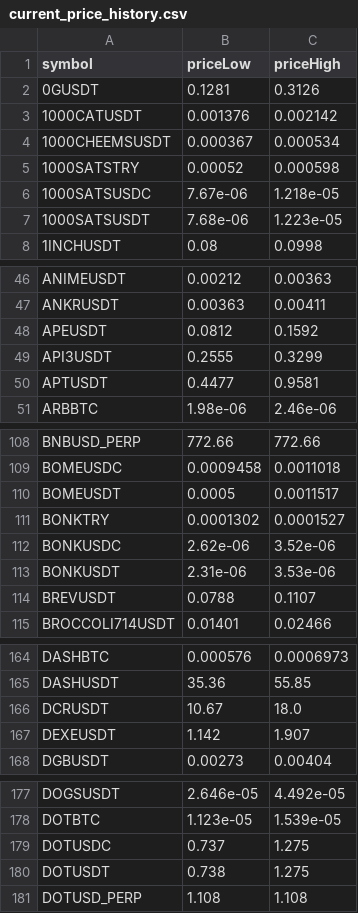
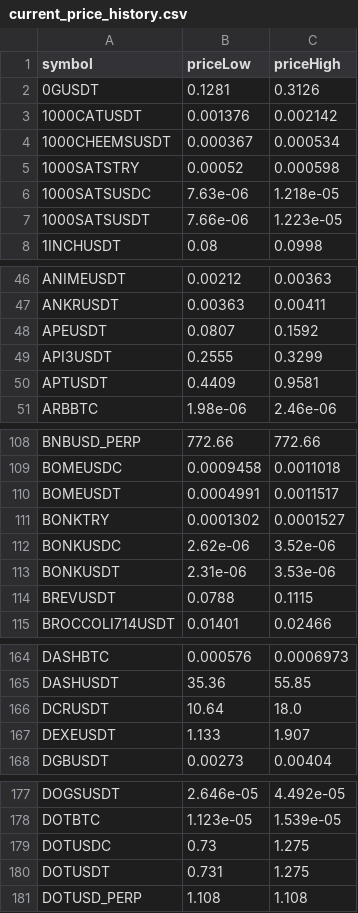
Before and after one commit to miaranarm/binance_bot_audit, a CSV file: results/current_price_history.csv, drawn as a sheet; only a part is shown, gaps mark what is left out; the diff covers the shown part only.

```diff
--- a/results/current_price_history.csv
+++ b/results/current_price_history.csv
@@ -5,4 +5,4 @@ symbol,priceLow,priceHigh
 1000SATSTRY,0.00052,0.000598
-1000SATSUSDC,7.67e-06,1.218e-05
-1000SATSUSDT,7.68e-06,1.223e-05
+1000SATSUSDC,7.63e-06,1.218e-05
+1000SATSUSDT,7.66e-06,1.223e-05
 1INCHUSDT,0.08,0.0998
@@ -47,5 +47,5 @@ ANIMEUSDT,0.00212,0.00363
 ANKRUSDT,0.00363,0.00411
-APEUSDT,0.0812,0.1592
+APEUSDT,0.0807,0.1592
 API3USDT,0.2555,0.3299
-APTUSDT,0.4477,0.9581
+APTUSDT,0.4409,0.9581
 ARBBTC,1.98e-06,2.46e-06
@@ -109,3 +109,3 @@ BNBUSD_PERP,772.66,772.66
 BOMEUSDC,0.0009458,0.0011018
-BOMEUSDT,0.0005,0.0011517
+BOMEUSDT,0.0004991,0.0011517
 BONKTRY,0.0001302,0.0001527
@@ -113,3 +113,3 @@ BONKUSDC,2.62e-06,3.52e-06
 BONKUSDT,2.31e-06,3.53e-06
-BREVUSDT,0.0788,0.1107
+BREVUSDT,0.0788,0.1115
 BROCCOLI714USDT,0.01401,0.02466
@@ -165,4 +165,4 @@ DASHBTC,0.000576,0.0006973
 DASHUSDT,35.36,55.85
-DCRUSDT,10.67,18.0
-DEXEUSDT,1.142,1.907
+DCRUSDT,10.64,18.0
+DEXEUSDT,1.133,1.907
 DGBUSDT,0.00273,0.00404
@@ -178,4 +178,4 @@ DOGSUSDT,2.646e-05,4.492e-05
 DOTBTC,1.123e-05,1.539e-05
-DOTUSDC,0.737,1.275
-DOTUSDT,0.738,1.275
+DOTUSDC,0.73,1.275
+DOTUSDT,0.731,1.275
 DOTUSD_PERP,1.108,1.108
```
Also changed, not shown: 21 edited cells elsewhere in this file, results/current_price.csv, results/current_price_learning.csv, 9 other files.
